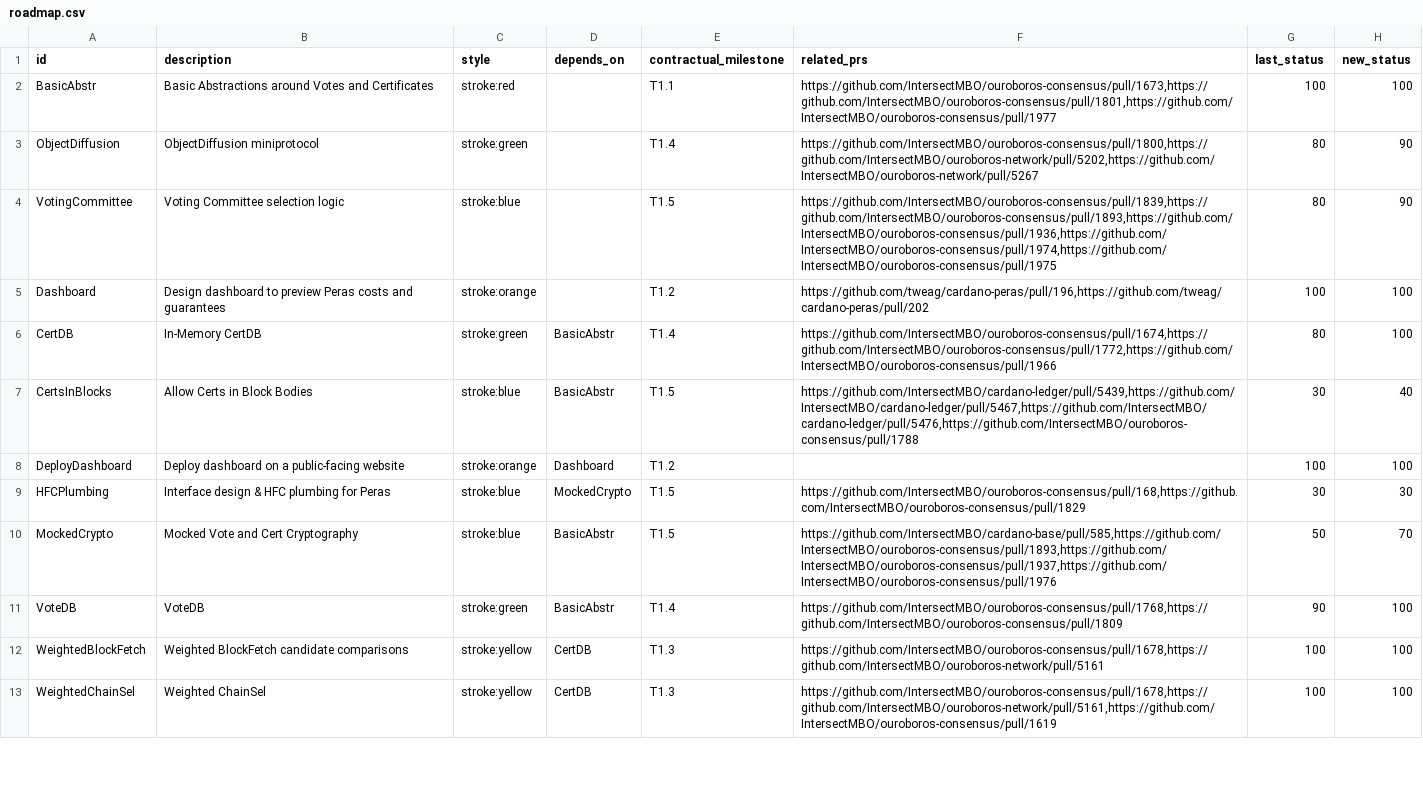
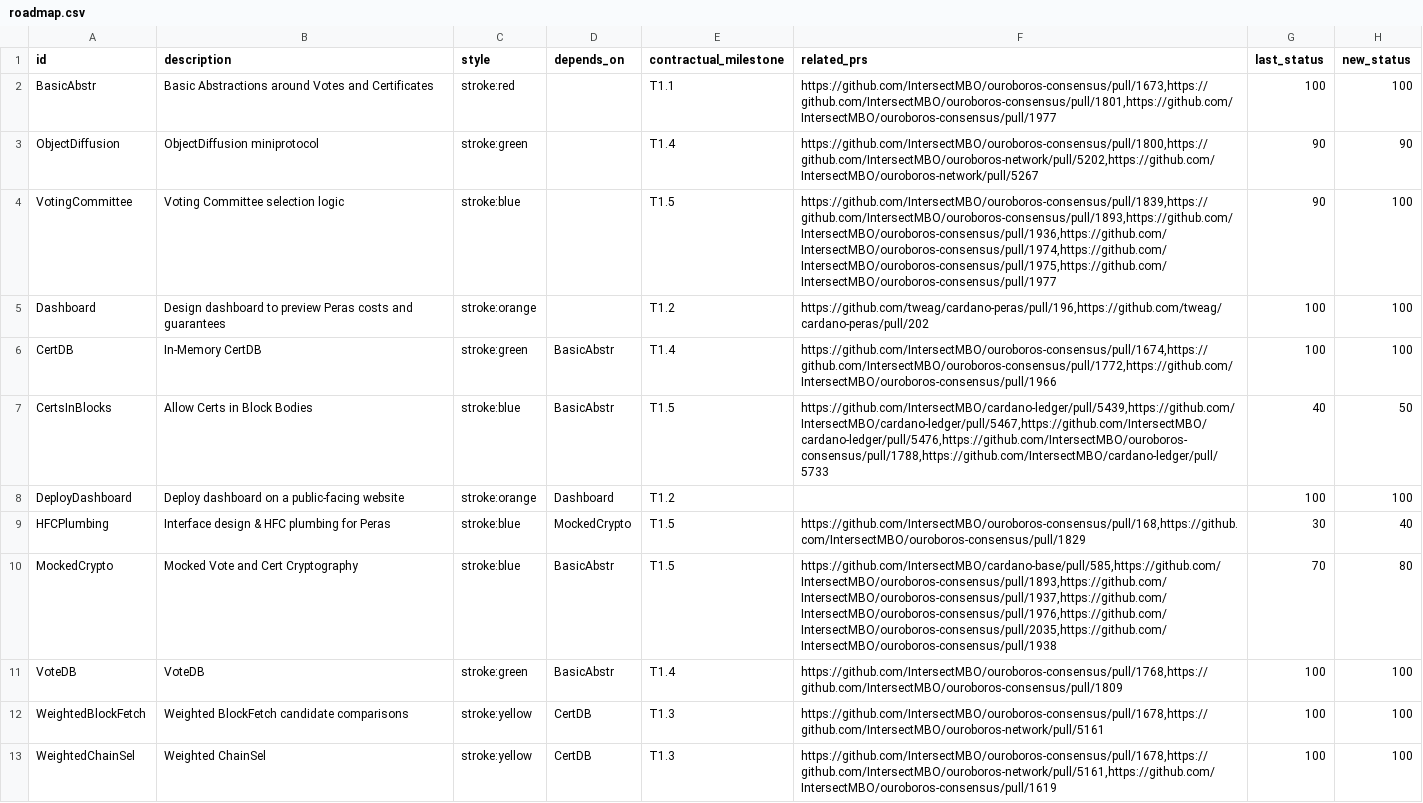
Before and after one commit to tweag/cardano-peras, a CSV file: docs/roadmap.csv, drawn as a sheet; only a part is shown; the diff covers the shown part only.

Commit message:
roadmap progress may

```diff
--- a/docs/roadmap.csv
+++ b/docs/roadmap.csv
@@ -2,11 +2,11 @@
 BasicAbstr;Basic Abstractions around Votes and Certificates;stroke:red;;T1.1;https://github.com/IntersectMBO/ouroboros-consensus/pull/1673,https://github.com/IntersectMBO/ouroboros-consensus/pull/1801,https://github.com/IntersectMBO/ouroboros-consensus/pull/1977;100;100
-ObjectDiffusion;ObjectDiffusion miniprotocol;stroke:green;;T1.4;https://github.com/IntersectMBO/ouroboros-consensus/pull/1800,https://github.com/IntersectMBO/ouroboros-network/pull/5202,https://github.com/IntersectMBO/ouroboros-network/pull/5267;80;90
-VotingCommittee;Voting Committee selection logic;stroke:blue;;T1.5;https://github.com/IntersectMBO/ouroboros-consensus/pull/1839,https://github.com/IntersectMBO/ouroboros-consensus/pull/1893,https://github.com/IntersectMBO/ouroboros-consensus/pull/1936,https://github.com/IntersectMBO/ouroboros-consensus/pull/1974,https://github.com/IntersectMBO/ouroboros-consensus/pull/1975;80;90
+ObjectDiffusion;ObjectDiffusion miniprotocol;stroke:green;;T1.4;https://github.com/IntersectMBO/ouroboros-consensus/pull/1800,https://github.com/IntersectMBO/ouroboros-network/pull/5202,https://github.com/IntersectMBO/ouroboros-network/pull/5267;90;90
+VotingCommittee;Voting Committee selection logic;stroke:blue;;T1.5;https://github.com/IntersectMBO/ouroboros-consensus/pull/1839,https://github.com/IntersectMBO/ouroboros-consensus/pull/1893,https://github.com/IntersectMBO/ouroboros-consensus/pull/1936,https://github.com/IntersectMBO/ouroboros-consensus/pull/1974,https://github.com/IntersectMBO/ouroboros-consensus/pull/1975,https://github.com/IntersectMBO/ouroboros-consensus/pull/1977;90;100
 Dashboard;Design dashboard to preview Peras costs and guarantees;stroke:orange;;T1.2;https://github.com/tweag/cardano-peras/pull/196,https://github.com/tweag/cardano-peras/pull/202;100;100
-CertDB;In-Memory CertDB;stroke:green;BasicAbstr;T1.4;https://github.com/IntersectMBO/ouroboros-consensus/pull/1674,https://github.com/IntersectMBO/ouroboros-consensus/pull/1772,https://github.com/IntersectMBO/ouroboros-consensus/pull/1966;80;100
-CertsInBlocks;Allow Certs in Block Bodies;stroke:blue;BasicAbstr;T1.5;https://github.com/IntersectMBO/cardano-ledger/pull/5439,https://github.com/IntersectMBO/cardano-ledger/pull/5467,https://github.com/IntersectMBO/cardano-ledger/pull/5476,https://github.com/IntersectMBO/ouroboros-consensus/pull/1788;30;40
+CertDB;In-Memory CertDB;stroke:green;BasicAbstr;T1.4;https://github.com/IntersectMBO/ouroboros-consensus/pull/1674,https://github.com/IntersectMBO/ouroboros-consensus/pull/1772,https://github.com/IntersectMBO/ouroboros-consensus/pull/1966;100;100
+CertsInBlocks;Allow Certs in Block Bodies;stroke:blue;BasicAbstr;T1.5;https://github.com/IntersectMBO/cardano-ledger/pull/5439,https://github.com/IntersectMBO/cardano-ledger/pull/5467,https://github.com/IntersectMBO/cardano-ledger/pull/5476,https://github.com/IntersectMBO/ouroboros-consensus/pull/1788,https://github.com/IntersectMBO/cardano-ledger/pull/5733;40;50
 DeployDashboard;Deploy dashboard on a public-facing website;stroke:orange;Dashboard;T1.2;;100;100
-HFCPlumbing;Interface design & HFC plumbing for Peras;stroke:blue;MockedCrypto;T1.5;https://github.com/IntersectMBO/ouroboros-consensus/pull/168,https://github.com/IntersectMBO/ouroboros-consensus/pull/1829;30;30
-MockedCrypto;Mocked Vote and Cert Cryptography;stroke:blue;BasicAbstr;T1.5;https://github.com/IntersectMBO/cardano-base/pull/585,https://github.com/IntersectMBO/ouroboros-consensus/pull/1893,https://github.com/IntersectMBO/ouroboros-consensus/pull/1937,https://github.com/IntersectMBO/ouroboros-consensus/pull/1976;50;70
-VoteDB;VoteDB;stroke:green;BasicAbstr;T1.4;https://github.com/IntersectMBO/ouroboros-consensus/pull/1768,https://github.com/IntersectMBO/ouroboros-consensus/pull/1809;90;100
+HFCPlumbing;Interface design & HFC plumbing for Peras;stroke:blue;MockedCrypto;T1.5;https://github.com/IntersectMBO/ouroboros-consensus/pull/168,https://github.com/IntersectMBO/ouroboros-consensus/pull/1829;30;40
+MockedCrypto;Mocked Vote and Cert Cryptography;stroke:blue;BasicAbstr;T1.5;https://github.com/IntersectMBO/cardano-base/pull/585,https://github.com/IntersectMBO/ouroboros-consensus/pull/1893,https://github.com/IntersectMBO/ouroboros-consensus/pull/1937,https://github.com/IntersectMBO/ouroboros-consensus/pull/1976,https://github.com/IntersectMBO/ouroboros-consensus/pull/2035,https://github.com/IntersectMBO/ouroboros-consensus/pull/1938;70;80
+VoteDB;VoteDB;stroke:green;BasicAbstr;T1.4;https://github.com/IntersectMBO/ouroboros-consensus/pull/1768,https://github.com/IntersectMBO/ouroboros-consensus/pull/1809;100;100
 WeightedBlockFetch;Weighted BlockFetch candidate comparisons;stroke:yellow;CertDB;T1.3;https://github.com/IntersectMBO/ouroboros-consensus/pull/1678,https://github.com/IntersectMBO/ouroboros-network/pull/5161;100;100
```
Also changed, not shown: 6 edited cells elsewhere in this file, 1 other file.
